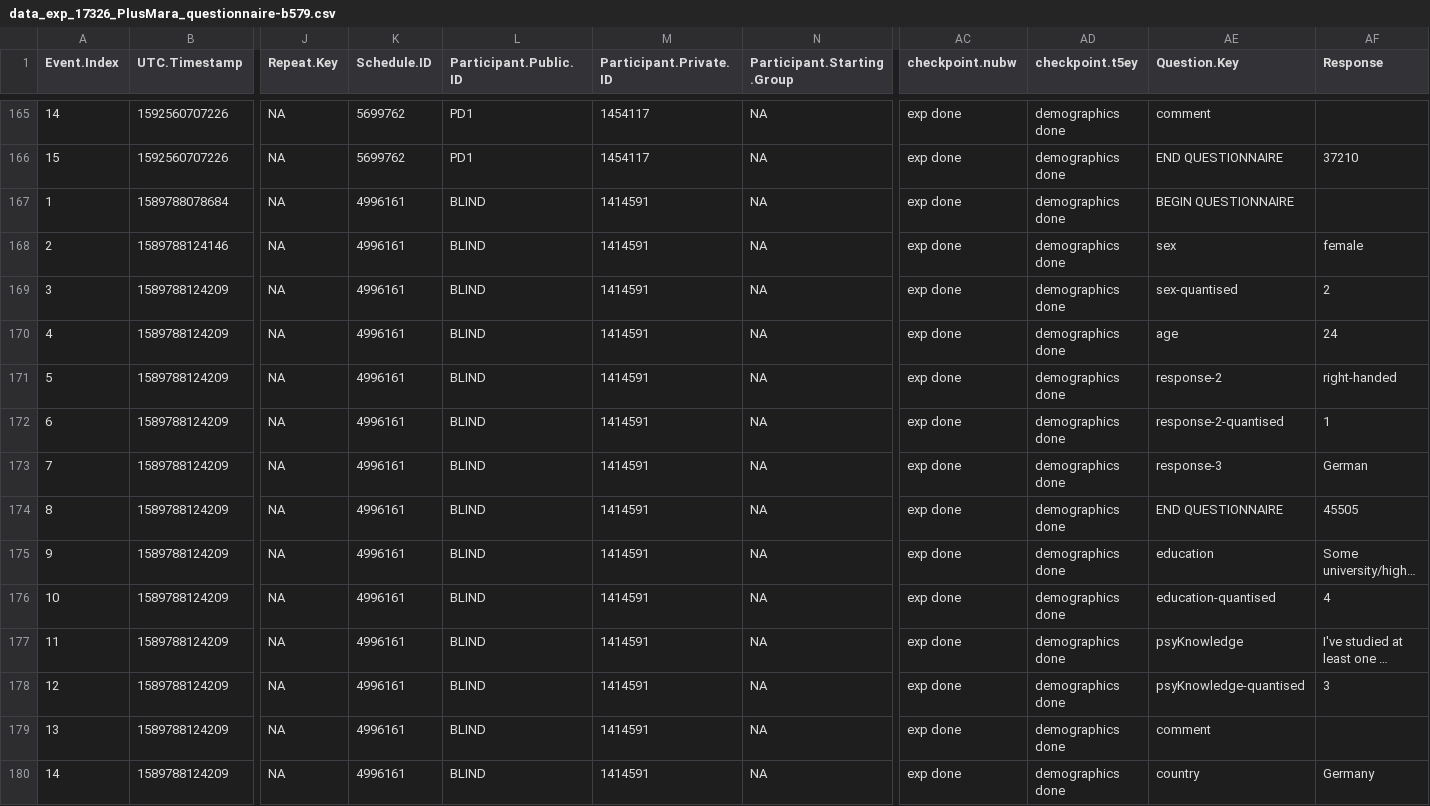
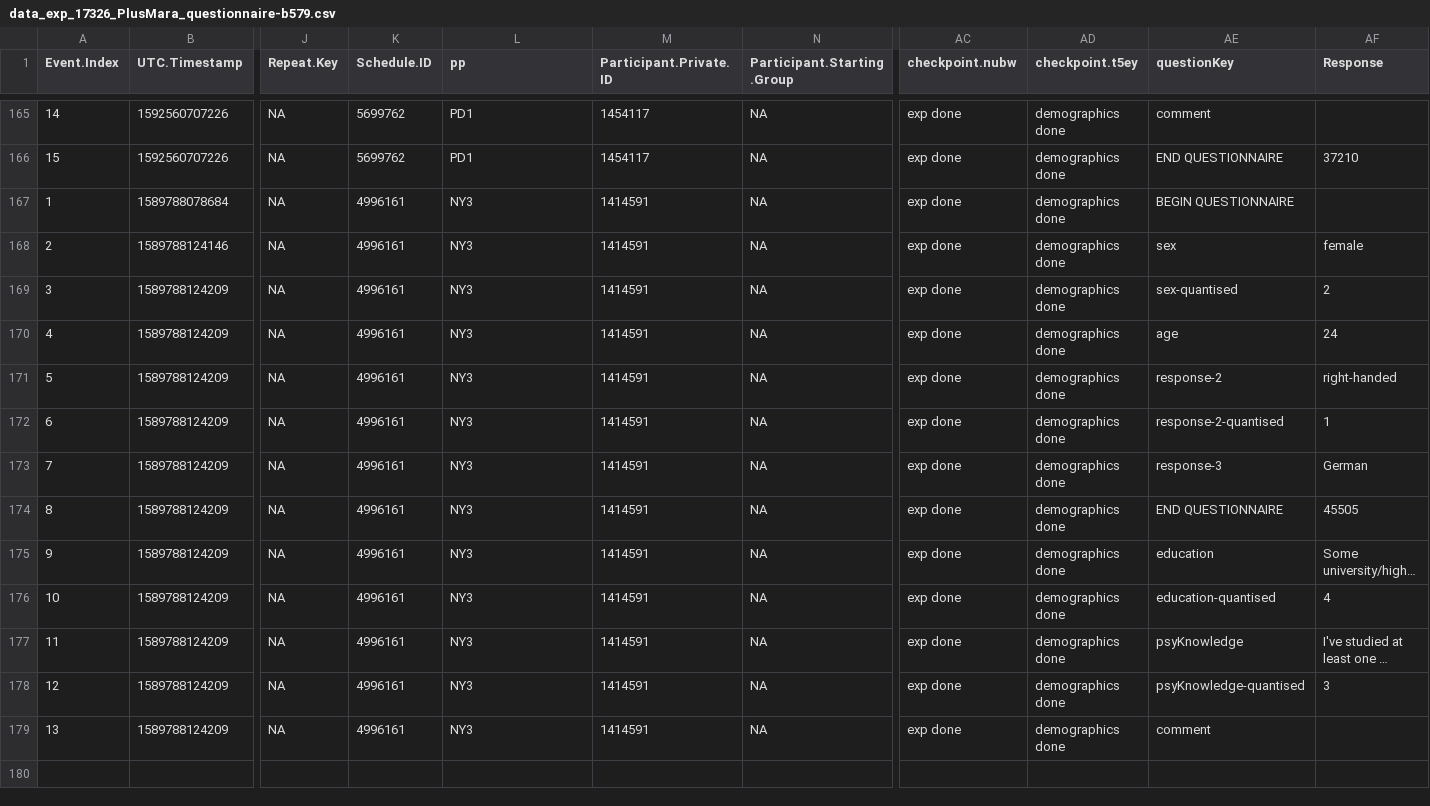
Before and after one commit to ele-ben/BRAC01-FirstOnline, a CSV file: data/data_exp_17326_PlusMara_questionnaire-b579.csv, drawn as a sheet; only a part is shown, gaps mark what is left out; long unchanged cells end in …; rows hold the shown columns only; the diff names each change by its address in the sheet, - before the commit and + after, or states it on an @@ line.

Commit message:
fix gorilla preprocessing in mergin demo var and fixing browser and os. Generated the 2 datssetas fro brac2 students and prolific

```diff
--- a/data/data_exp_17326_PlusMara_questionnaire-b579.csv
+++ b/data/data_exp_17326_PlusMara_questionnaire-b579.csv
-L1: Participant.Public.ID
+L1: pp
-AE1: Question.Key
+AE1: questionKey
-L167:L179 (pp): BLIND
+L167:L179 (pp): NY3
-row 180: 14 | 1589788124209 | NA | 4996161 | BLIND | 1414591 | NA | exp done | demographics done | country | Germany
```
Also changed, not shown: tables/logbook_B2prolific.csv, 14 other files.
